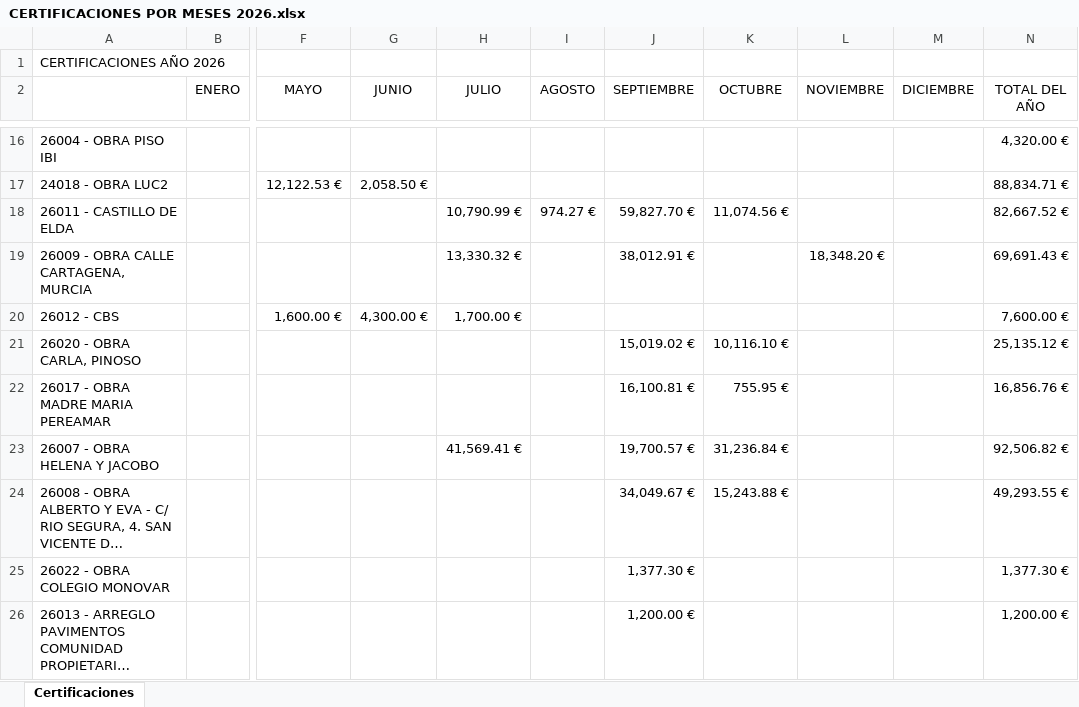
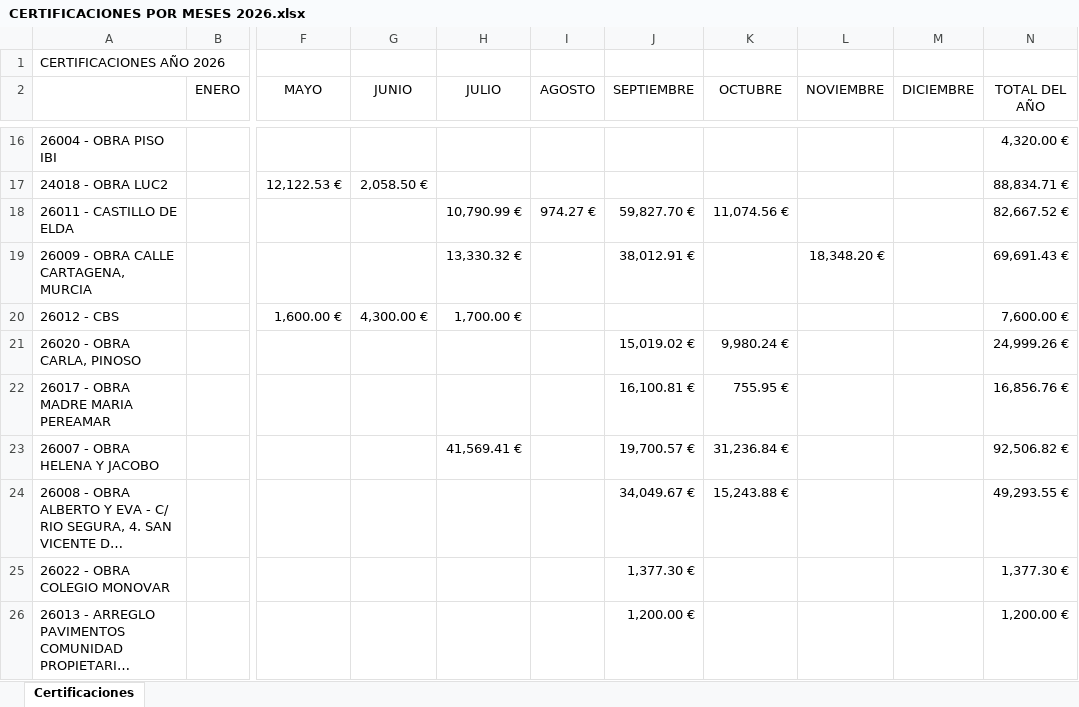
Before and after one commit to juanjosemas/dashboard, an Excel workbook: dashboard/CERTIFICACIONES POR MESES 2026.xlsx, sheet Certificaciones, drawn as a sheet; only a part is shown, gaps mark what is left out; long unchanged cells end in …; values as stored, in another font and other column widths than the file's, no borders; the diff names each change by its address in the sheet, - before the commit and + after, or states it on an @@ line.

Commit message:
Actualizacion del dashboard

```diff
--- a/dashboard/CERTIFICACIONES POR MESES 2026.xlsx (sheet Certificaciones)
+++ b/dashboard/CERTIFICACIONES POR MESES 2026.xlsx (sheet Certificaciones)
-K21 (OCTUBRE): 10,116.10 €
+K21 (OCTUBRE): 9,980.24 €
-N21 (TOTAL DEL AÑO): 25,135.12 €
+N21 (TOTAL DEL AÑO): 24,999.26 €
```
Also changed, not shown: ECO_STRUCT_Datos.xlsx, 3 other files.
